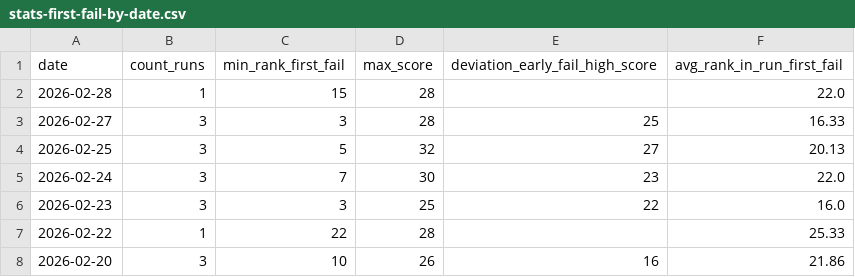
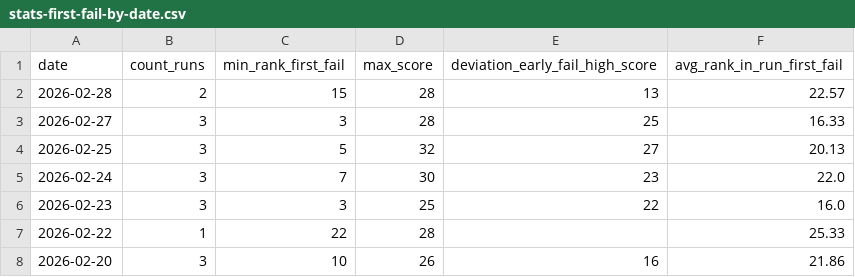
Before and after one commit to IsaacVerm/lichess-data, a CSV file: data/agg/stats-first-fail-by-date.csv, drawn as a sheet; only a part is shown.

```diff
--- a/data/agg/stats-first-fail-by-date.csv
+++ b/data/agg/stats-first-fail-by-date.csv
@@ -1,3 +1,3 @@
 date,count_runs,min_rank_first_fail,max_score,deviation_early_fail_high_score,avg_rank_in_run_first_fail
-2026-02-28,1,15,28,,22.0
+2026-02-28,2,15,28,13,22.57
 2026-02-27,3,3,28,25,16.33
```
Also changed, not shown: data/agg/first-fail-by-run.csv, data/enrich/enrich_puzzles_puzzle_storm.csv, 2 other files.
